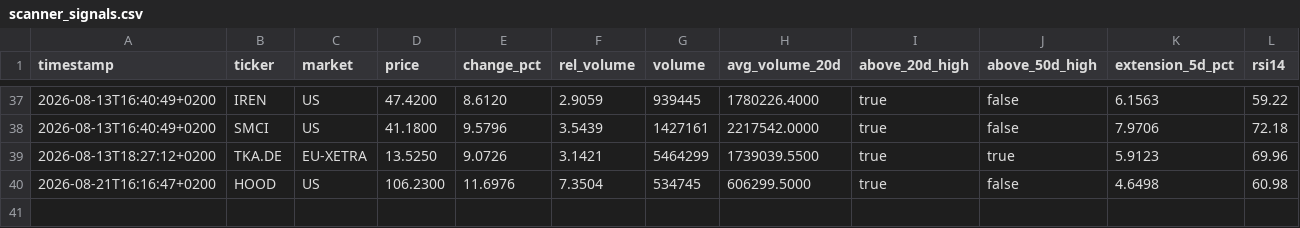
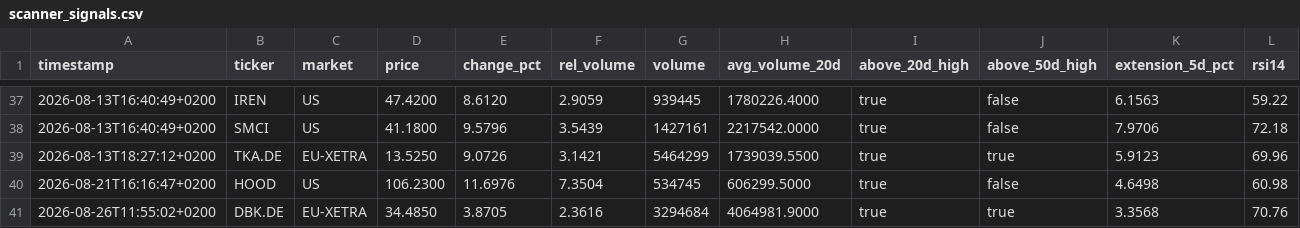
Before and after one commit to Toeffer/TradingJournal, a CSV file: data/scanner_signals.csv, drawn as a sheet; only a part is shown, gaps mark what is left out; rows hold the shown columns only; the diff names each change by its address in the sheet, - before the commit and + after, or states it on an @@ line.

```diff
--- a/data/scanner_signals.csv
+++ b/data/scanner_signals.csv
+row 41: 2026-08-26T11:55:02+0200 | DBK.DE | EU-XETRA | 34.4850 | 3.8705 | 2.3616 | 3294684 | 4064981.9000 | true | true | 3.3568 | 70.76
```
Also changed, not shown: data/eu_quote_history.csv, 4 other files.
